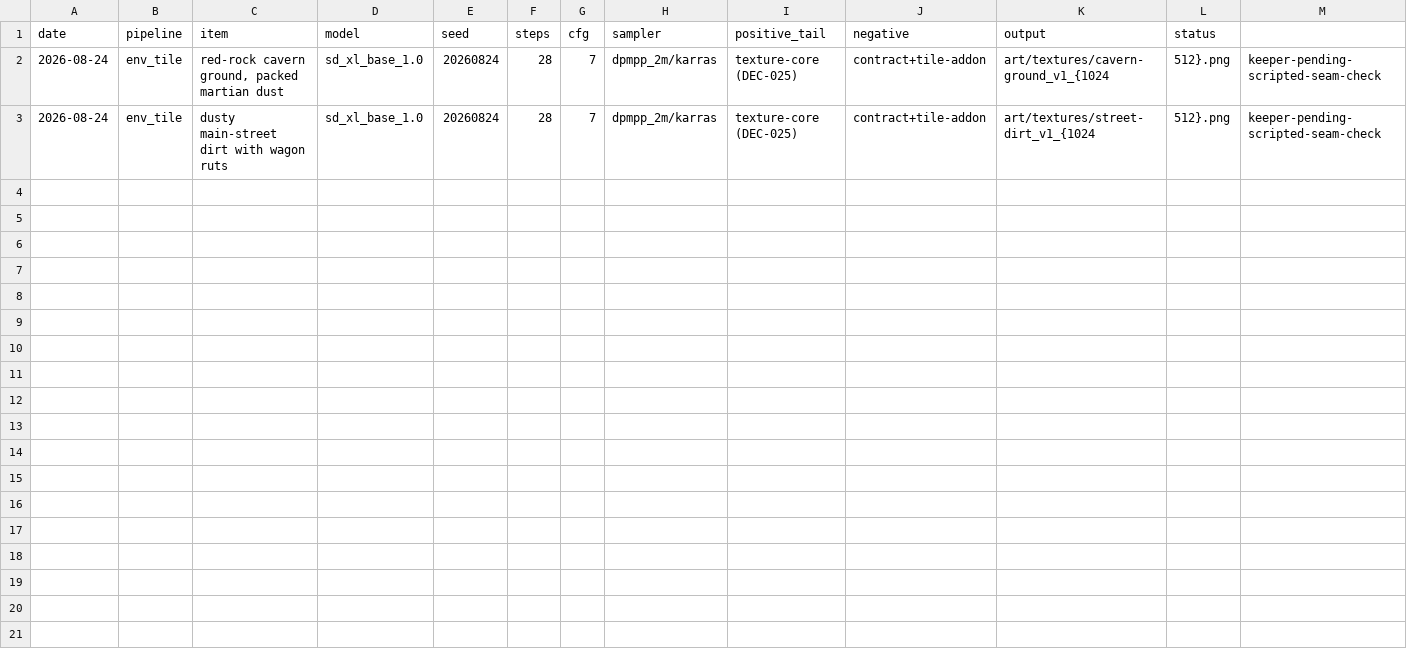
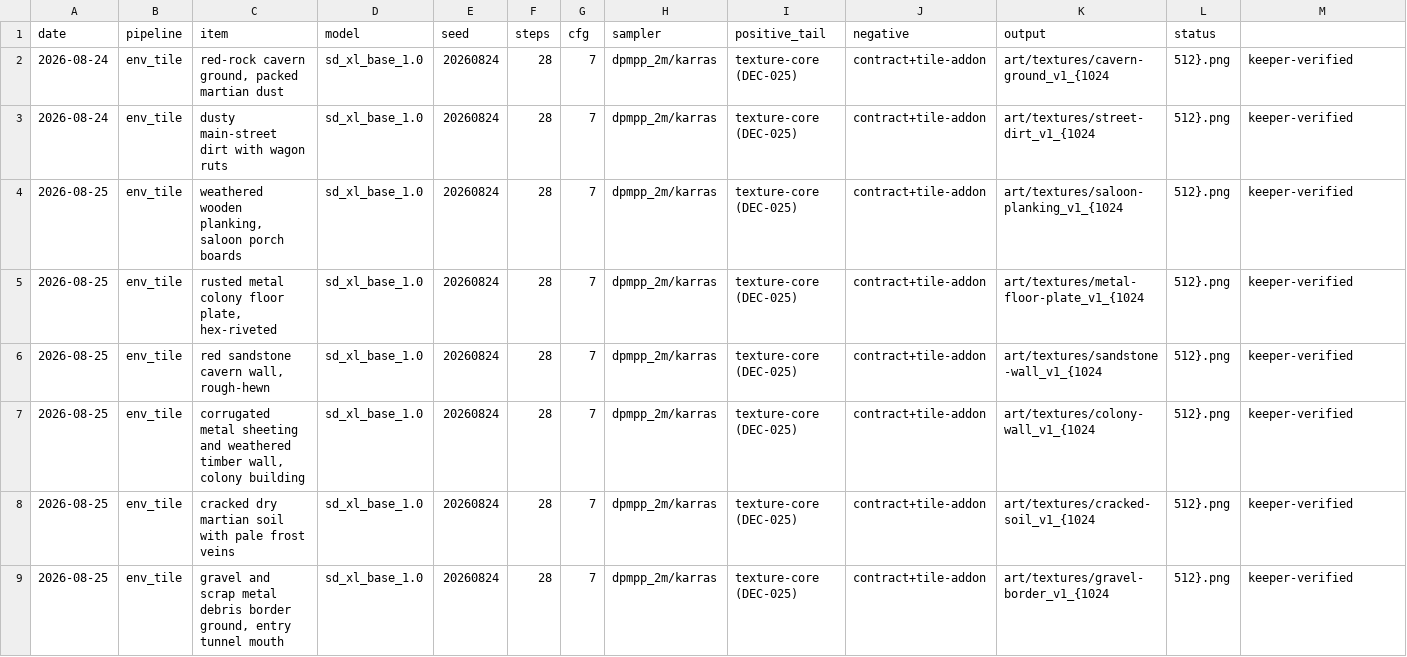
Before and after one commit to kellyhe47/red-hollow, a CSV file: art/asset-log.csv, drawn as a sheet.

Commit message:
tiles

```diff
--- a/art/asset-log.csv
+++ b/art/asset-log.csv
@@ -1,3 +1,9 @@
 date,pipeline,item,model,seed,steps,cfg,sampler,positive_tail,negative,output,status
-2026-08-24,env_tile,"red-rock cavern ground, packed martian dust",sd_xl_base_1.0,20260824,28,7,dpmpp_2m/karras,texture-core (DEC-025),contract+tile-addon,art/textures/cavern-ground_v1_{1024,512}.png,keeper-pending-scripted-seam-check
-2026-08-24,env_tile,"dusty main-street dirt with wagon ruts",sd_xl_base_1.0,20260824,28,7,dpmpp_2m/karras,texture-core (DEC-025),contract+tile-addon,art/textures/street-dirt_v1_{1024,512}.png,keeper-pending-scripted-seam-check
+2026-08-24,env_tile,"red-rock cavern ground, packed martian dust",sd_xl_base_1.0,20260824,28,7,dpmpp_2m/karras,texture-core (DEC-025),contract+tile-addon,art/textures/cavern-ground_v1_{1024,512}.png,keeper-verified
+2026-08-24,env_tile,"dusty main-street dirt with wagon ruts",sd_xl_base_1.0,20260824,28,7,dpmpp_2m/karras,texture-core (DEC-025),contract+tile-addon,art/textures/street-dirt_v1_{1024,512}.png,keeper-verified
+2026-08-25,env_tile,"weathered wooden planking, saloon porch boards",sd_xl_base_1.0,20260824,28,7,dpmpp_2m/karras,texture-core (DEC-025),contract+tile-addon,art/textures/saloon-planking_v1_{1024,512}.png,keeper-verified
+2026-08-25,env_tile,"rusted metal colony floor plate, hex-riveted",sd_xl_base_1.0,20260824,28,7,dpmpp_2m/karras,texture-core (DEC-025),contract+tile-addon,art/textures/metal-floor-plate_v1_{1024,512}.png,keeper-verified
+2026-08-25,env_tile,"red sandstone cavern wall, rough-hewn",sd_xl_base_1.0,20260824,28,7,dpmpp_2m/karras,texture-core (DEC-025),contract+tile-addon,art/textures/sandstone-wall_v1_{1024,512}.png,keeper-verified
+2026-08-25,env_tile,"corrugated metal sheeting and weathered timber wall, colony building",sd_xl_base_1.0,20260824,28,7,dpmpp_2m/karras,texture-core (DEC-025),contract+tile-addon,art/textures/colony-wall_v1_{1024,512}.png,keeper-verified
+2026-08-25,env_tile,"cracked dry martian soil with pale frost veins",sd_xl_base_1.0,20260824,28,7,dpmpp_2m/karras,texture-core (DEC-025),contract+tile-addon,art/textures/cracked-soil_v1_{1024,512}.png,keeper-verified
+2026-08-25,env_tile,"gravel and scrap metal debris border ground, entry tunnel mouth",sd_xl_base_1.0,20260824,28,7,dpmpp_2m/karras,texture-core (DEC-025),contract+tile-addon,art/textures/gravel-border_v1_{1024,512}.png,keeper-verified
```
Also changed, not shown: 36 other files.
